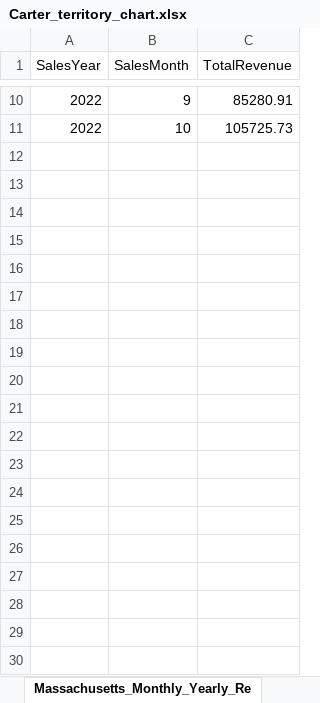
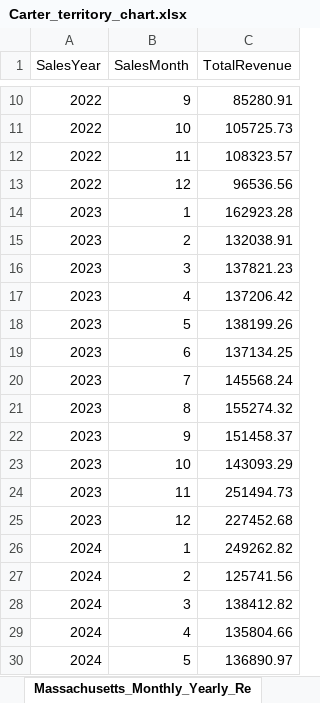
Before and after one commit to Jcarter1205/Capstone_1, an Excel workbook: Carter_territory_chart.xlsx, sheet Massachusetts_Monthly_Yearly_Re, drawn as a sheet; only a part is shown, gaps mark what is left out; values as stored, in another font and other column widths than the file's, no borders; the diff covers the shown part only; the diff names each change by its address in the sheet, - before the commit and + after, or states it on an @@ line.

Commit message:
Added Massachusetts revenue PivotTable and updated analysis files

```diff
--- a/Carter_territory_chart.xlsx (sheet Massachusetts_Monthly_Yearly_Re)
+++ b/Carter_territory_chart.xlsx (sheet Massachusetts_Monthly_Yearly_Re)
+row 12: 2022 | 11 | 108323.57
+row 13: 2022 | 12 | 96536.56
+row 14: 2023 | 1 | 162923.28
+row 15: 2023 | 2 | 132038.91
+row 16: 2023 | 3 | 137821.23
+row 17: 2023 | 4 | 137206.42
+row 18: 2023 | 5 | 138199.26
+row 19: 2023 | 6 | 137134.25
+row 20: 2023 | 7 | 145568.24
+row 21: 2023 | 8 | 155274.32
+row 22: 2023 | 9 | 151458.37
+row 23: 2023 | 10 | 143093.29
+row 24: 2023 | 11 | 251494.73
+row 25: 2023 | 12 | 227452.68
+row 26: 2024 | 1 | 249262.82
+row 27: 2024 | 2 | 125741.56
+row 28: 2024 | 3 | 138412.82
+row 29: 2024 | 4 | 135804.66
+row 30: 2024 | 5 | 136890.97
```
Also changed, not shown: 19 added rows elsewhere in this sheet, other sheet tabs, charts or pictures, 2 other files.
